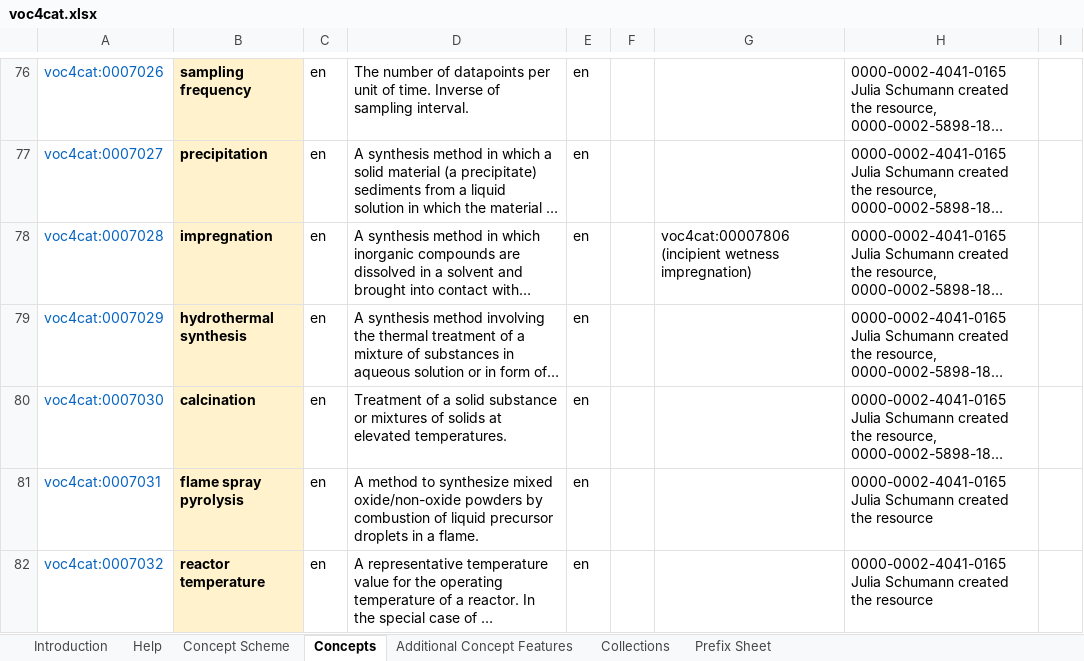
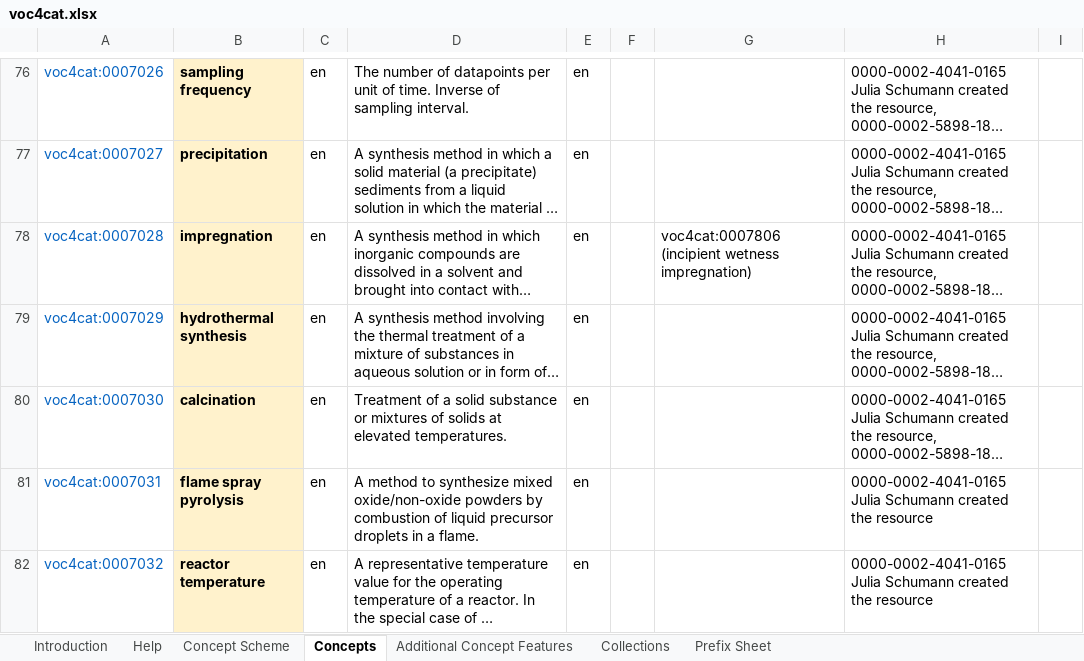
Before and after one commit to nfdi4cat/voc4cat, an Excel workbook: inbox-excel-vocabs/voc4cat.xlsx, sheet Concepts, drawn as a sheet; only a part is shown, gaps mark what is left out; long unchanged cells end in …; values as stored, in another font and other column widths than the file's, no borders; table styles not drawn; the diff covers the shown part only; the diff names each change by its address in the sheet, - before the commit and + after, or states it on an @@ line.

Commit message:
Add files via upload

```diff
--- a/inbox-excel-vocabs/voc4cat.xlsx (sheet Concepts)
+++ b/inbox-excel-vocabs/voc4cat.xlsx (sheet Concepts)
-G78: voc4cat:00007806 (incipient wetness…
+G78: voc4cat:0007806 (incipient wetness…
```
Also changed, not shown: 1 edited cell elsewhere in this sheet.
